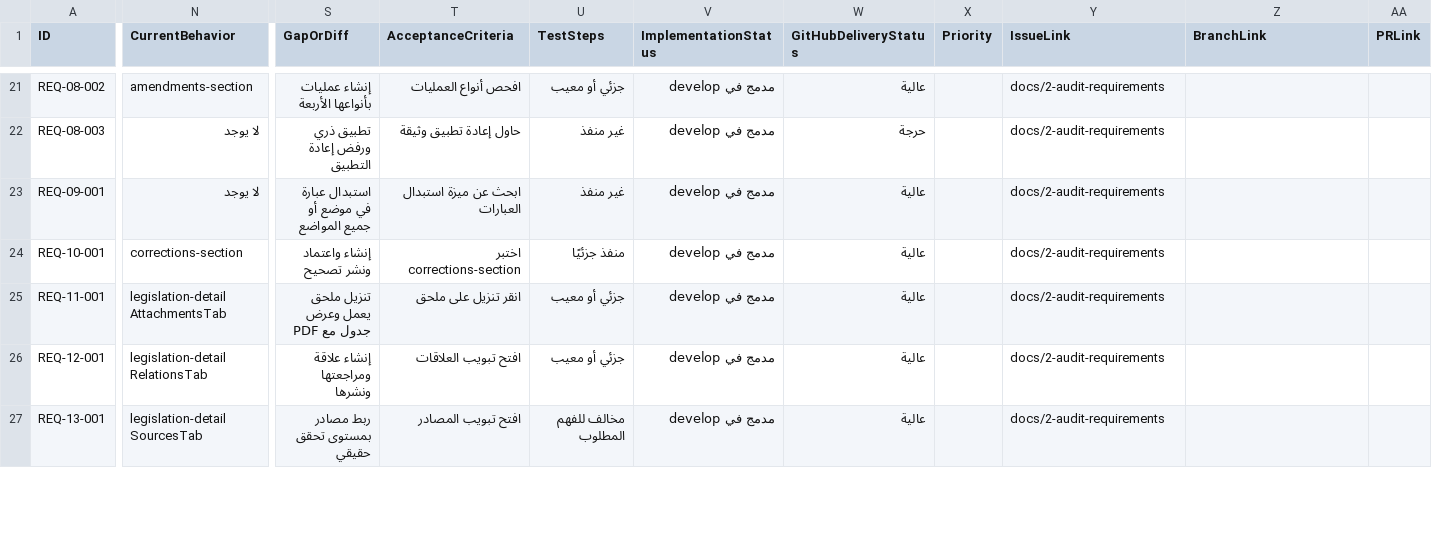
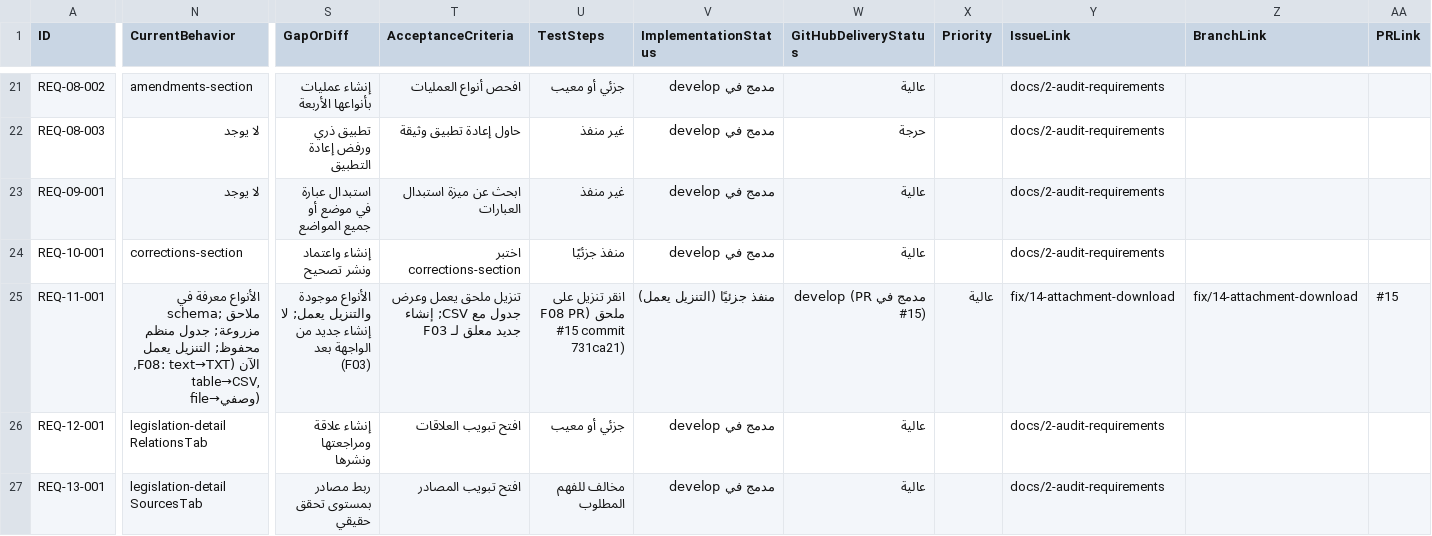
Before and after one commit to so7ob/Laws, a CSV file: docs/audit/requirements.csv, drawn as a sheet; only a part is shown, gaps mark what is left out; the diff covers the shown part only; the diff names each change by its address in the sheet, - before the commit and + after, or states it on an @@ line.

Commit message:
docs: update audit resume and requirements matrix for F08 + F10

```diff
--- a/docs/audit/requirements.csv
+++ b/docs/audit/requirements.csv
-N25 (CurrentBehavior): legislation-detail AttachmentsTab
+N25 (CurrentBehavior): الأنواع معرفة في schema; ملاحق مزروعة; جدول منظم محفوظ; التنزيل يعمل الآن (F08: text→TXT, table→CSV, file→وصفي)
-S25 (GapOrDiff): تنزيل ملحق يعمل وعرض جدول مع PDF
+S25 (GapOrDiff): الأنواع موجودة والتنزيل يعمل; لا إنشاء جديد من الواجهة بعد (F03)
-T25 (AcceptanceCriteria): انقر تنزيل على ملحق
+T25 (AcceptanceCriteria): تنزيل ملحق يعمل وعرض جدول مع CSV; إنشاء جديد معلق لـ F03
-U25 (TestSteps): جزئي أو معيب
+U25 (TestSteps): انقر تنزيل على ملحق (F08 PR #15 commit 731ca21)
-V25 (ImplementationStatus): مدمج في develop
+V25 (ImplementationStatus): منفذ جزئيًا (التنزيل يعمل)
-W25 (GitHubDeliveryStatus): عالية
+W25 (GitHubDeliveryStatus): مدمج في develop (PR #15)
-X25 (Priority): (empty)
+X25 (Priority): عالية
-Y25 (IssueLink): docs/2-audit-requirements
+Y25 (IssueLink): fix/14-attachment-download
-Z25 (BranchLink): (empty)
+Z25 (BranchLink): fix/14-attachment-download
-AA25 (PRLink): (empty)
+AA25 (PRLink): #15
```
Also changed, not shown: 41 edited cells elsewhere in this file, 1 other file.
